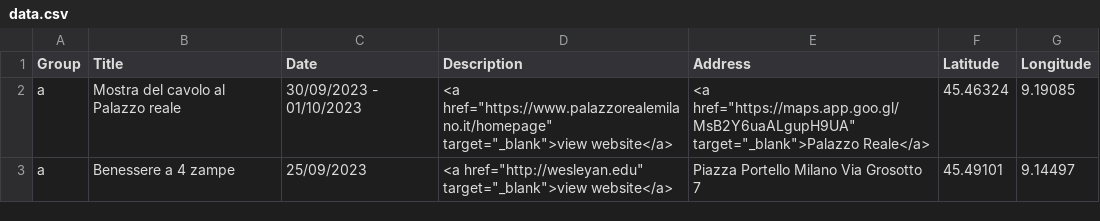
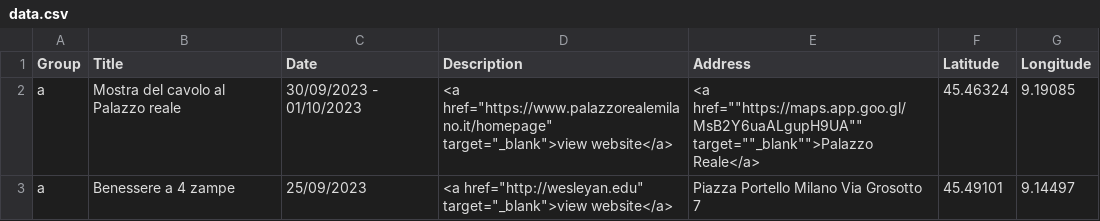
Before and after one commit to weeklyevents/milano, a CSV file: data.csv, drawn as a sheet.

```diff
--- a/data.csv
+++ b/data.csv
@@ -1,3 +1,3 @@
 Group,Title,Date,Description,Address,Latitude,Longitude
-a,Mostra del cavolo al Palazzo reale,"30/09/2023 - 01/10/2023","<a href=""https://www.palazzorealemilano.it/homepage"" target=""_blank"">view website</a> ", "<a href=""https://maps.app.goo.gl/MsB2Y6uaALgupH9UA"" target=""_blank"">Palazzo Reale</a> " ,45.46324,9.19085
+a,Mostra del cavolo al Palazzo reale,"30/09/2023 - 01/10/2023","<a href=""https://www.palazzorealemilano.it/homepage"" target=""_blank"">view website</a> ", <a href=""https://maps.app.goo.gl/MsB2Y6uaALgupH9UA"" target=""_blank"">Palazzo Reale</a>  ,45.46324,9.19085
 a,Benessere a 4 zampe,"25/09/2023","<a href=""http://wesleyan.edu"" target=""_blank"">view website</a>", "Piazza Portello Milano Via Grosotto 7" , 45.49101,9.14497
```
